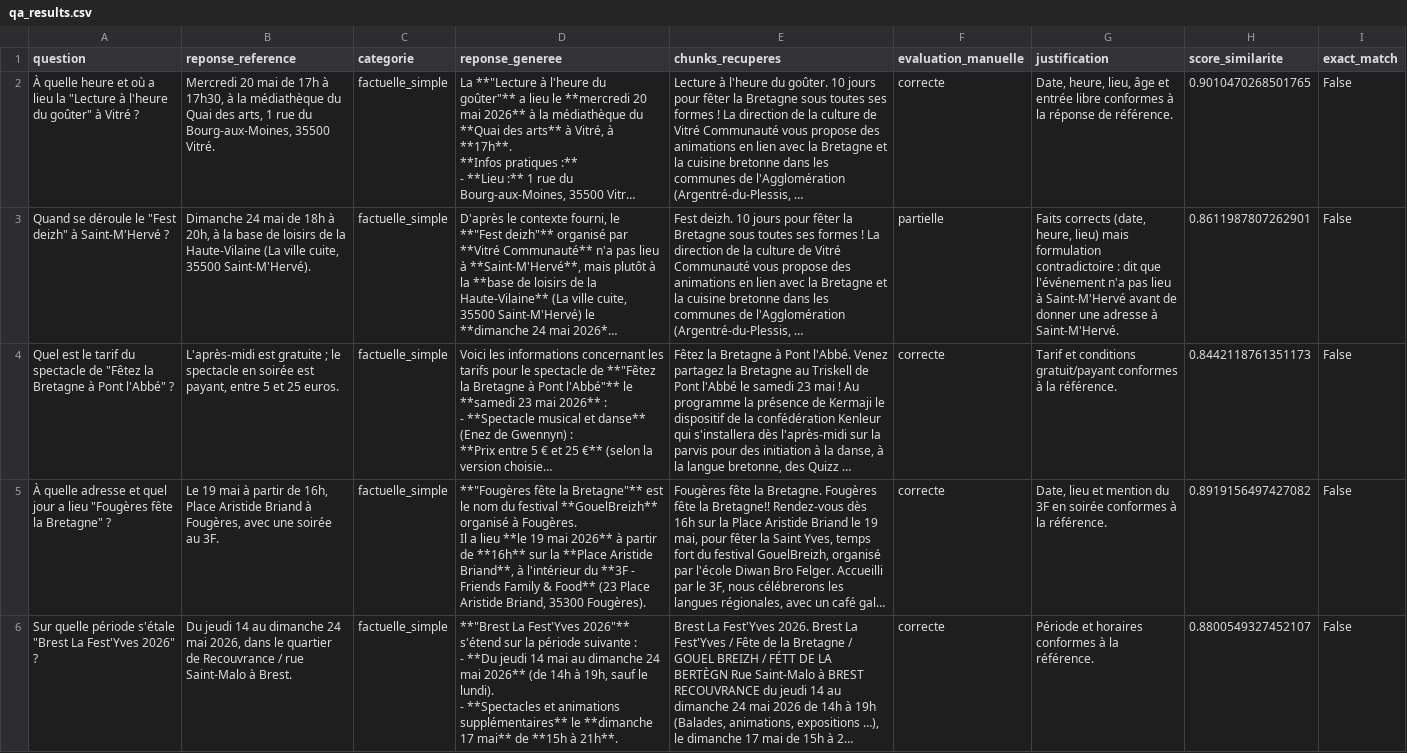
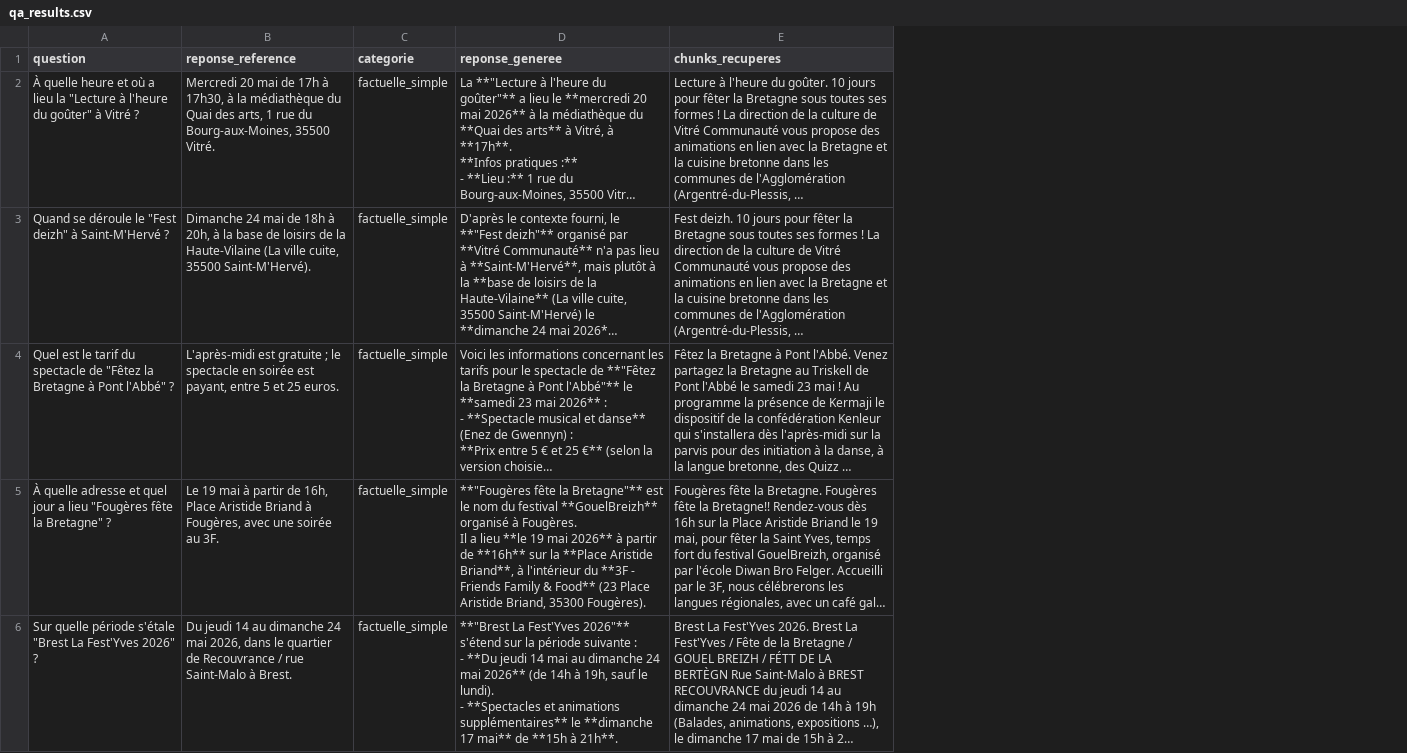
Before and after one commit to Tcheunzy/LLM_cultural_events_recommendation_platform, a CSV file: data/qa_results.csv (was notebooks/data/qa_results.csv), drawn as a sheet; only a part is shown; long unchanged cells end in …; the diff names each change by its address in the sheet, - before the commit and + after, or states it on an @@ line.

Commit message:
feat : Ajout de /data qui était dans le gitignore jusque là pour soutenance

```diff
--- a/notebooks/data/qa_results.csv
+++ b/data/qa_results.csv
-column F (evaluation_manuelle), rows 2-6: correcte | partielle | correcte | correcte | correcte
-column G (justification), rows 2-6: Date, heure, lieu, âge et entrée libre conformes à la réponse de référence. | Faits corrects (date, heure, lieu) mais formulation contradictoire : dit que l'événement n'a pas lieu à Saint-M'Hervé avant de donner une adresse à Saint-M'Hervé. | Tarif et conditions gratuit/payant conformes à la référence. | Date, lieu et mention du 3F en soirée conformes à la référence. | Période et horaires conformes à la référence.
-column H (score_similarite), rows 2-6: 0.9010470268501765 | 0.8611987807262901 | 0.8442118761351173 | 0.8919156497427082 | 0.8800549327452107
-column I (exact_match), rows 2-6: all False
```
Also changed, not shown: 12 other files.
